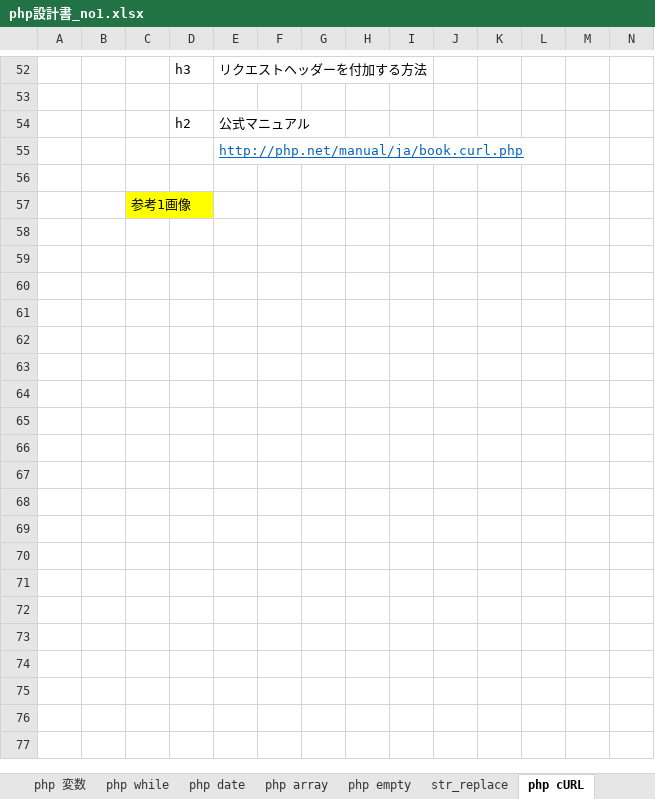
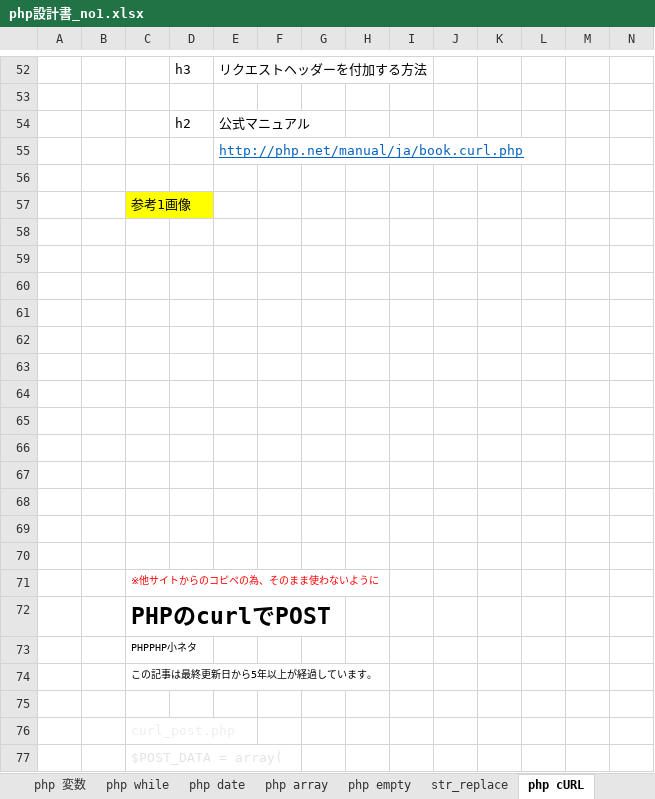
Before and after one commit to soshi16/demo2, an Excel workbook: 記事設計/php設計書_no1.xlsx, sheet php cURL, drawn as a sheet; only a part is shown, gaps mark what is left out; values as stored, in another font and other column widths than the file's, no borders; charts and pictures not drawn; rows hold the shown columns only; the diff covers the shown part only; the diff names each change by its address in the sheet, - before the commit and + after, or states it on an @@ line.

```diff
--- a/記事設計/php設計書_no1.xlsx (sheet php cURL)
+++ b/記事設計/php設計書_no1.xlsx (sheet php cURL)
+row 58: (empty)
+row 59: (empty)
+row 60: (empty)
+row 61: (empty)
+row 62: (empty)
+row 63: (empty)
+row 64: (empty)
+row 65: (empty)
+row 66: (empty)
+row 67: (empty)
+row 68: (empty)
+row 69: (empty)
+row 70: (empty)
+row 71:  |  | ※他サイトからのコピペの為、そのまま使わないように
+row 72:  |  | PHPのcurlでPOST
+row 73:  |  | PHPPHP小ネタ
+row 74:  |  | この記事は最終更新日から5年以上が経過しています。
+row 75: (empty)
+row 76:  |  | curl_post.php
+row 77:  |  | $POST_DATA = array(
```
Also changed, not shown: 18 added rows and 1 edited cell elsewhere in this sheet, sheet 目次, other sheet tabs.
